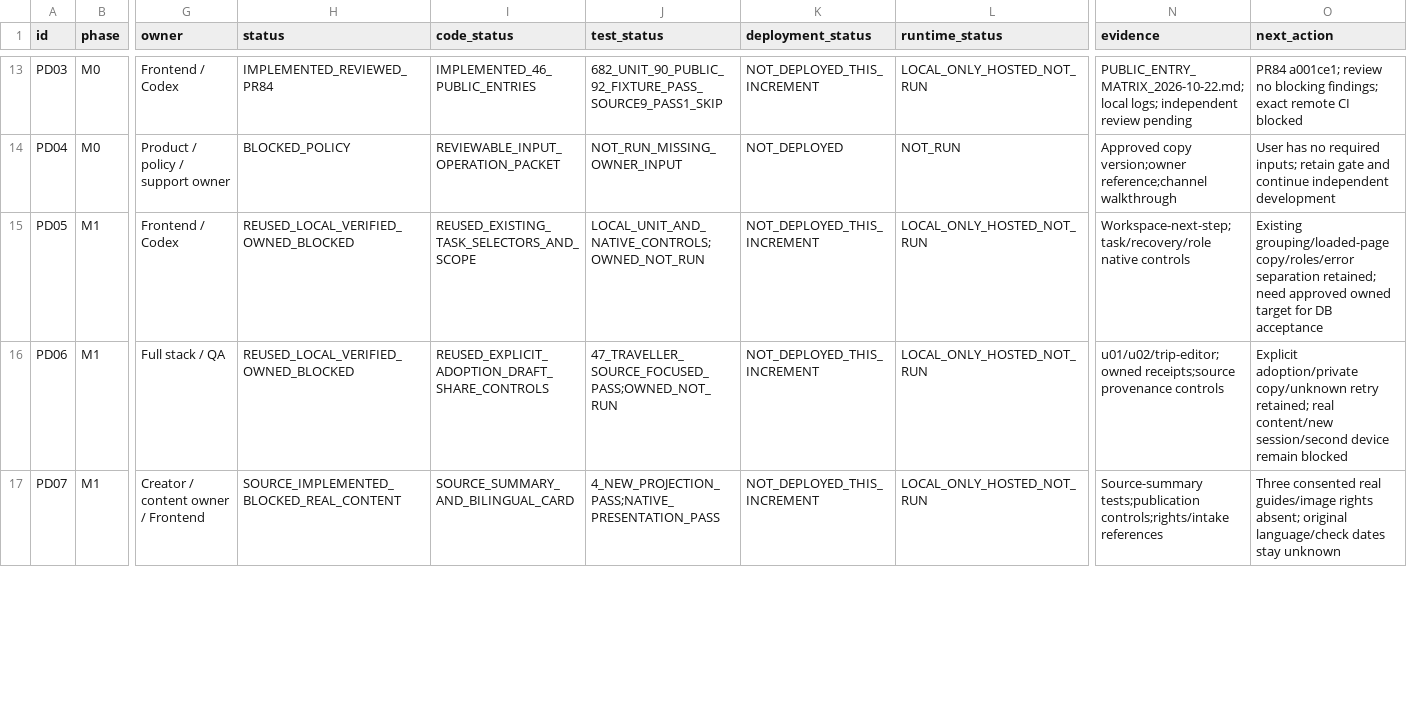
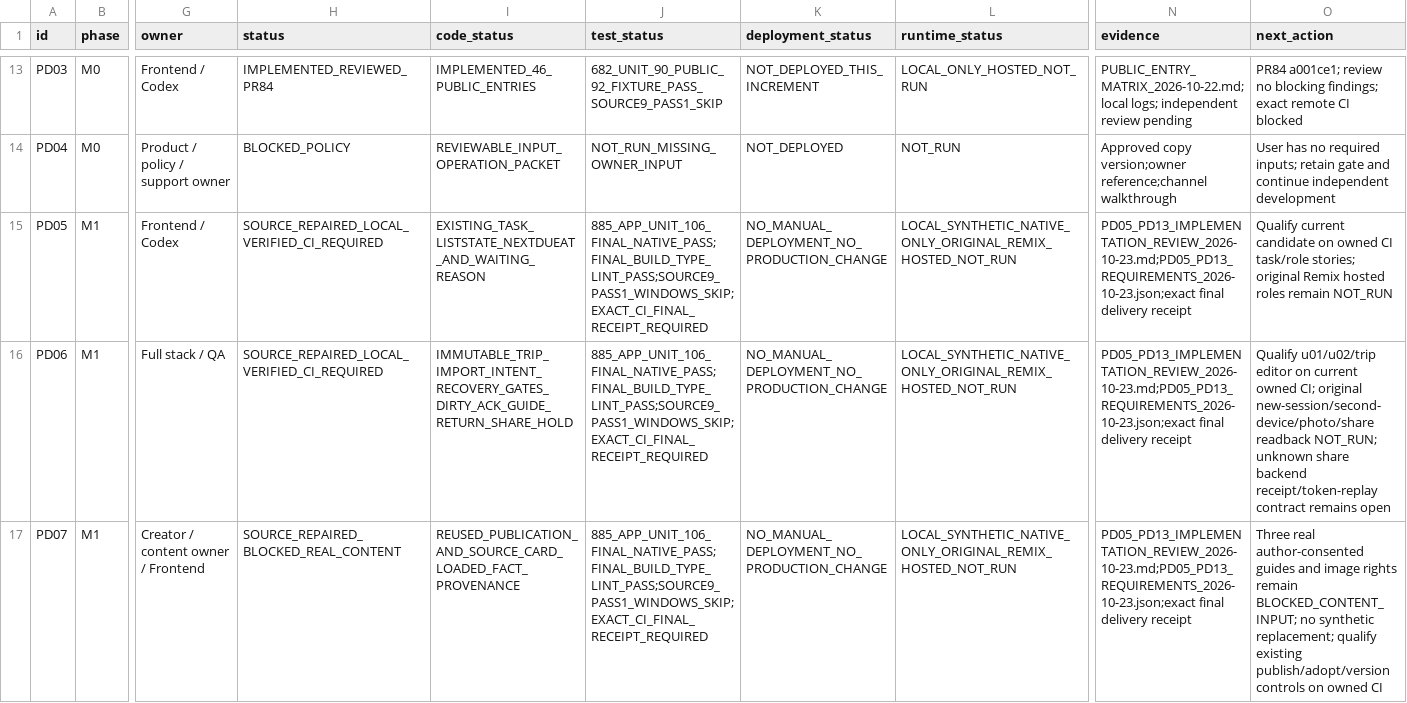
Before and after one commit to YNWAforever/KinnsoOS, a CSV file: docs/implementation/KINNSO_PRODUCT_TASKS_2026-10-22.csv, drawn as a sheet; only a part is shown, gaps mark what is left out; the diff covers the shown part only; the diff names each change by its address in the sheet, - before the commit and + after, or states it on an @@ line.

Commit message:
Complete bounded PD05-PD13 workflow and recovery gaps

```diff
--- a/docs/implementation/KINNSO_PRODUCT_TASKS_2026-10-22.csv
+++ b/docs/implementation/KINNSO_PRODUCT_TASKS_2026-10-22.csv
-H15:H16 (status): REUSED_LOCAL_VERIFIED_OWNED_BLOCKED
+H15:H16 (status): SOURCE_REPAIRED_LOCAL_VERIFIED_CI_REQUIRED
-I15 (code_status): REUSED_EXISTING_TASK_SELECTORS_AND_SCOPE
+I15 (code_status): EXISTING_TASK_LISTSTATE_NEXTDUEAT_AND_WAITING_REASON
-J15 (test_status): LOCAL_UNIT_AND_NATIVE_CONTROLS;OWNED_NOT_RUN
+J15 (test_status): 885_APP_UNIT_106_FINAL_NATIVE_PASS;FINAL_BUILD_TYPE_LINT_PASS;SOURCE9_PASS1_WINDOWS_SKIP;EXACT_CI_FINAL_RECEIPT_REQUIRED
-K15:K17 (deployment_status): NOT_DEPLOYED_THIS_INCREMENT
+K15:K17 (deployment_status): NO_MANUAL_DEPLOYMENT_NO_PRODUCTION_CHANGE
-L15:L17 (runtime_status): LOCAL_ONLY_HOSTED_NOT_RUN
+L15:L17 (runtime_status): LOCAL_SYNTHETIC_NATIVE_ONLY_ORIGINAL_REMIX_HOSTED_NOT_RUN
-N15 (evidence): Workspace-next-step;task/recovery/role native controls
+N15 (evidence): PD05_PD13_IMPLEMENTATION_REVIEW_2026-10-23.md;PD05_PD13_REQUIREMENTS_2026-10-23.json;exact final delivery receipt
-O15 (next_action): Existing grouping/loaded-page copy/roles/error separation retained; need approved owned target for DB acceptance
+O15 (next_action): Qualify current candidate on owned CI task/role stories; original Remix hosted roles remain NOT_RUN
-I16 (code_status): REUSED_EXPLICIT_ADOPTION_DRAFT_SHARE_CONTROLS
+I16 (code_status): IMMUTABLE_TRIP_IMPORT_INTENT_RECOVERY_GATES_DIRTY_ACK_GUIDE_RETURN_SHARE_HOLD
-J16 (test_status): 47_TRAVELLER_SOURCE_FOCUSED_PASS;OWNED_NOT_RUN
+J16 (test_status): 885_APP_UNIT_106_FINAL_NATIVE_PASS;FINAL_BUILD_TYPE_LINT_PASS;SOURCE9_PASS1_WINDOWS_SKIP;EXACT_CI_FINAL_RECEIPT_REQUIRED
-N16 (evidence): u01/u02/trip-editor;owned receipts;source provenance controls
+N16 (evidence): PD05_PD13_IMPLEMENTATION_REVIEW_2026-10-23.md;PD05_PD13_REQUIREMENTS_2026-10-23.json;exact final delivery receipt
-O16 (next_action): Explicit adoption/private copy/unknown retry retained; real content/new session/second device remain blocked
+O16 (next_action): Qualify u01/u02/trip editor on current owned CI; original new-session/second-device/photo/share readback NOT_RUN; unknown share backend receipt/token-replay contract remains open
-H17 (status): SOURCE_IMPLEMENTED_BLOCKED_REAL_CONTENT
+H17 (status): SOURCE_REPAIRED_BLOCKED_REAL_CONTENT
-I17 (code_status): SOURCE_SUMMARY_AND_BILINGUAL_CARD
+I17 (code_status): REUSED_PUBLICATION_AND_SOURCE_CARD_LOADED_FACT_PROVENANCE
-J17 (test_status): 4_NEW_PROJECTION_PASS;NATIVE_PRESENTATION_PASS
+J17 (test_status): 885_APP_UNIT_106_FINAL_NATIVE_PASS;FINAL_BUILD_TYPE_LINT_PASS;SOURCE9_PASS1_WINDOWS_SKIP;EXACT_CI_FINAL_RECEIPT_REQUIRED
-N17 (evidence): Source-summary tests;publication controls;rights/intake references
+N17 (evidence): PD05_PD13_IMPLEMENTATION_REVIEW_2026-10-23.md;PD05_PD13_REQUIREMENTS_2026-10-23.json;exact final delivery receipt
-O17 (next_action): Three consented real guides/image rights absent; original language/check dates stay unknown
+O17 (next_action): Three real author-consented guides and image rights remain BLOCKED_CONTENT_INPUT; no synthetic replacement; qualify existing publish/adopt/version controls on owned CI
```
Also changed, not shown: 54 edited cells elsewhere in this file, 37 other files.
